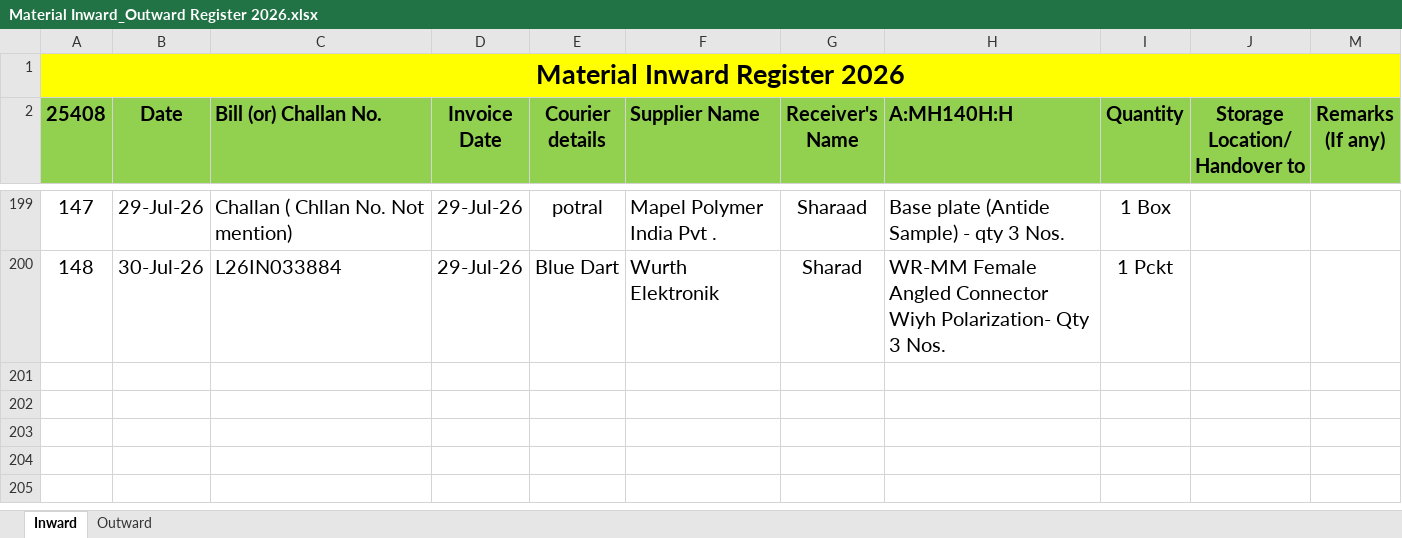
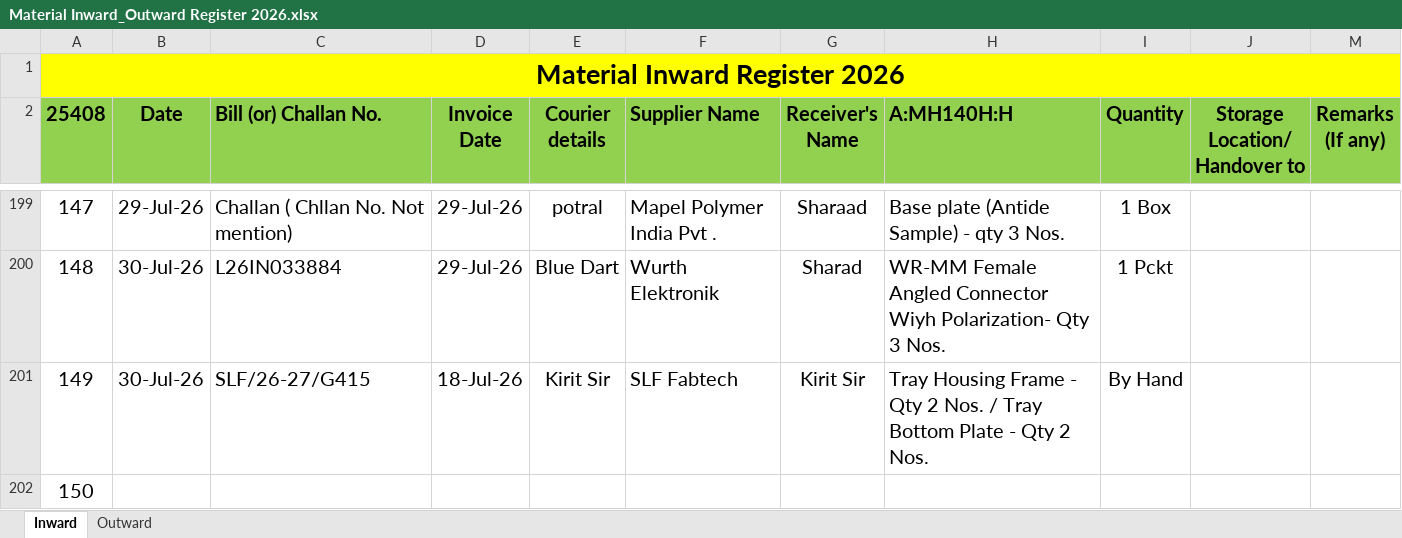
Before and after one commit to Rohidas1974/BioAmalDocument, an Excel workbook: Material Inward_Outward Register 2026.xlsx, sheet Inward, drawn as a sheet; only a part is shown, gaps mark what is left out; values as stored, in another font and other column widths than the file's, no borders; the diff names each change by its address in the sheet, - before the commit and + after, or states it on an @@ line.

Commit message:
Auto-commit: 30-07-2026 12:31:22.49

```diff
--- a/Material Inward_Outward Register 2026.xlsx (sheet Inward)
+++ b/Material Inward_Outward Register 2026.xlsx (sheet Inward)
+row 201: 149 | 30-Jul-26 | SLF/26-27/G415 | 18-Jul-26 | Kirit Sir | SLF Fabtech | Kirit Sir | Tray Housing Frame - Qty 2 Nos. / Tray Bottom Plate - Qty 2 Nos. | By Hand
+row 202: 150
```
